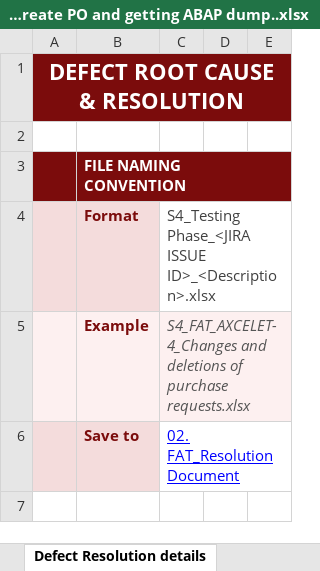
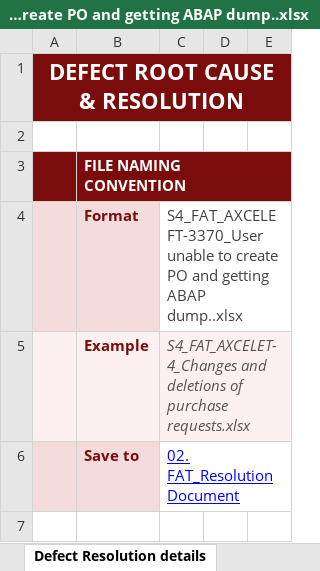
Before and after one commit to jainritika9/JIRADOC, an Excel workbook: 02. FAT_Resolution Document/S4_FAT_AXCELEFT-3370_User unable to create PO and getting ABAP dump..xlsx, sheet Defect Resolution details, drawn as a sheet; only a part is shown; values as stored, in another font and other column widths than the file's, no borders; the diff names each change by its address in the sheet, - before the commit and + after, or states it on an @@ line.

Commit message:
Update Format cell to match filename for S4_FAT_AXCELEFT-3370_User unable to create PO and getting ABAP dump..xlsx

```diff
--- a/02. FAT_Resolution Document/S4_FAT_AXCELEFT-3370_User unable to create PO and getting ABAP dump..xlsx (sheet Defect Resolution details)
+++ b/02. FAT_Resolution Document/S4_FAT_AXCELEFT-3370_User unable to create PO and getting ABAP dump..xlsx (sheet Defect Resolution details)
-C4: S4_Testing Phase_<JIRA ISSUE ID>_<Description>.xlsx
+C4: S4_FAT_AXCELEFT-3370_User unable to create PO and getting ABAP dump..xlsx
```
